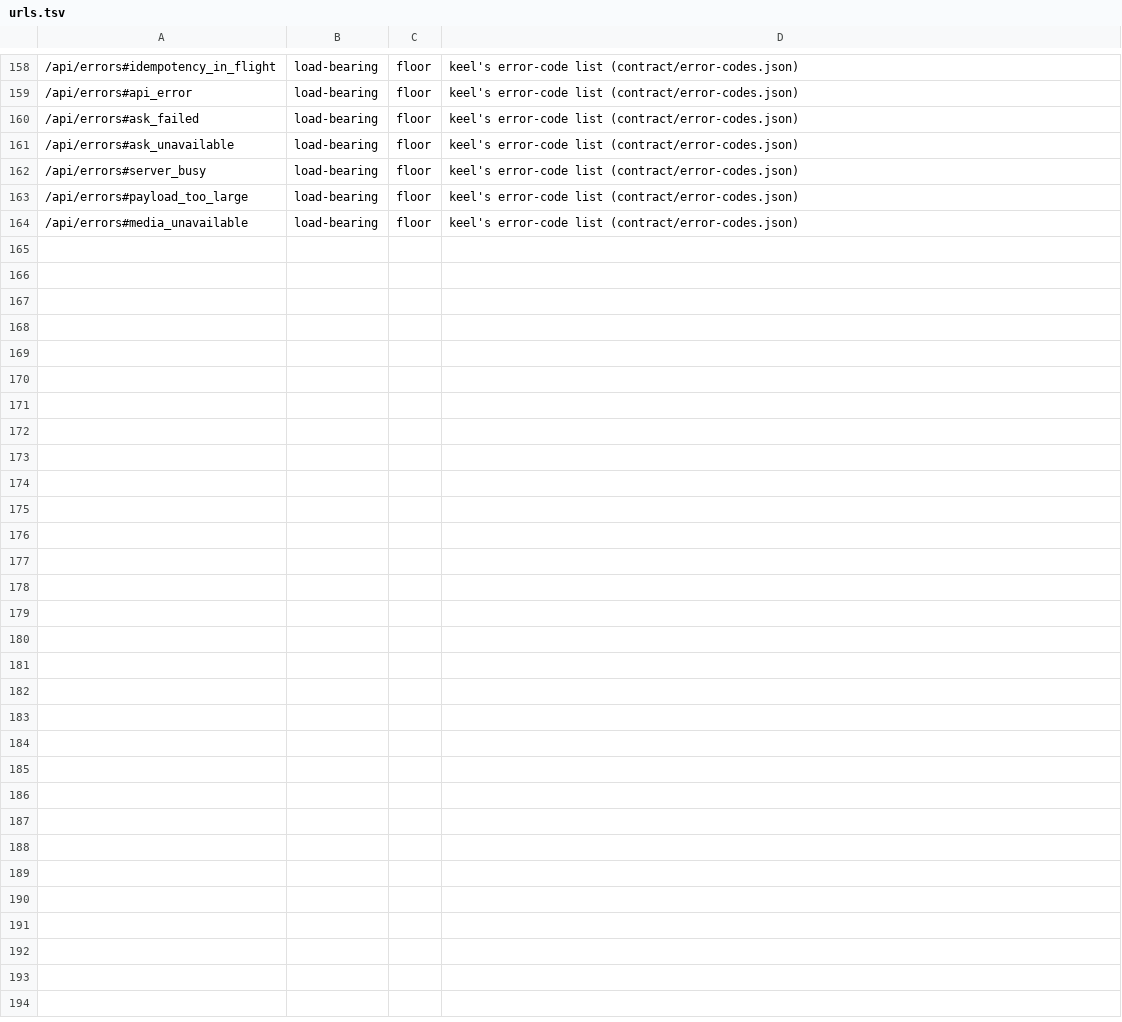
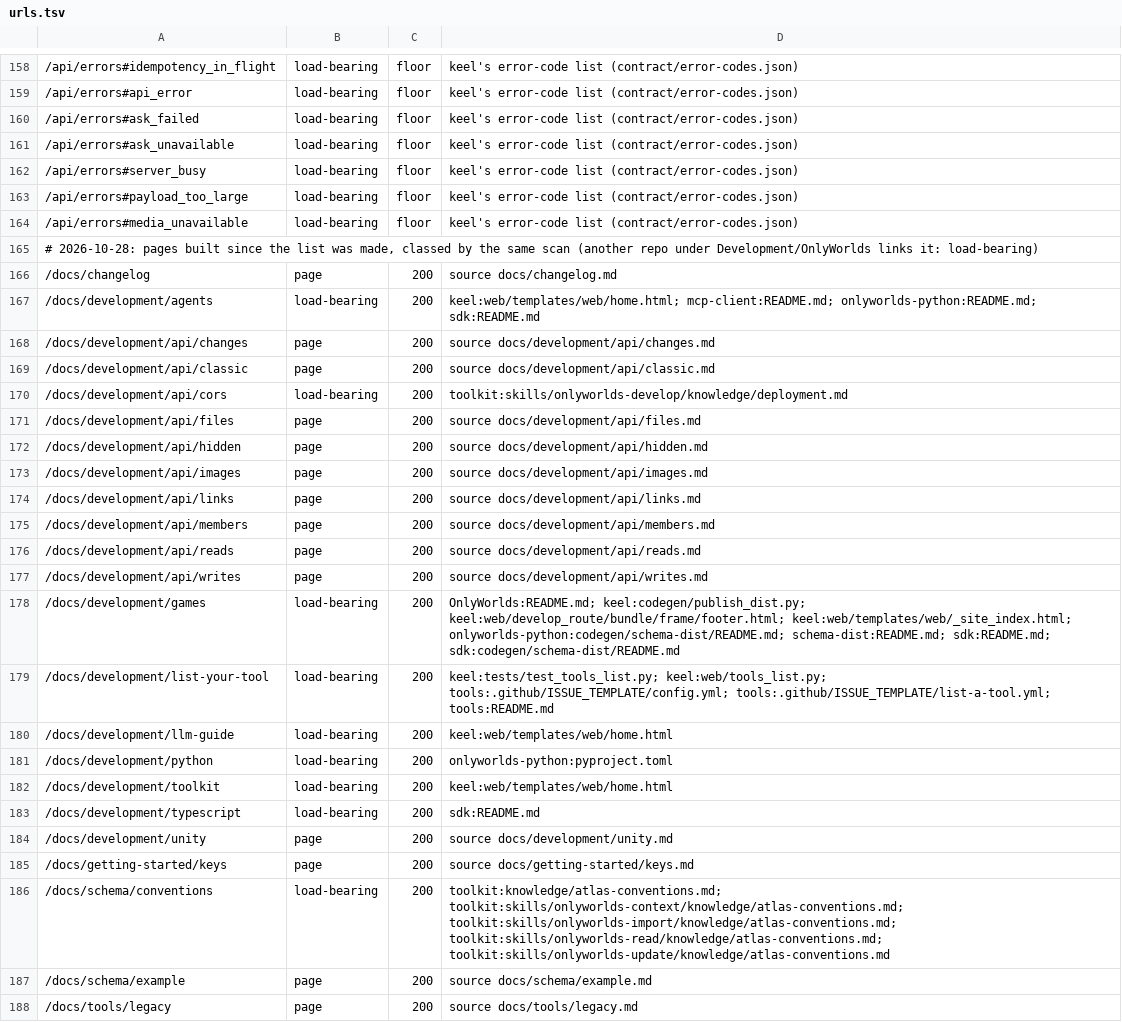
Before and after one commit to OnlyWorlds/onlyworlds.github.io, a TSV file: contract/urls.tsv, drawn as a sheet; only a part is shown, gaps mark what is left out; the diff names each change by its address in the sheet, - before the commit and + after, or states it on an @@ line.

```diff
--- a/contract/urls.tsv
+++ b/contract/urls.tsv
+row 165: # 2026-10-28: pages built since the list was made, classed by the same scan (another repo under Development/OnlyWorlds links it: load-bearing)
+row 166: /docs/changelog | page | 200 | source docs/changelog.md
+row 167: /docs/development/agents | load-bearing | 200 | keel:web/templates/web/home.html; mcp-client:README.md; onlyworlds-python:README.md; sdk:README.md
+row 168: /docs/development/api/changes | page | 200 | source docs/development/api/changes.md
+row 169: /docs/development/api/classic | page | 200 | source docs/development/api/classic.md
+row 170: /docs/development/api/cors | load-bearing | 200 | toolkit:skills/onlyworlds-develop/knowledge/deployment.md
+row 171: /docs/development/api/files | page | 200 | source docs/development/api/files.md
+row 172: /docs/development/api/hidden | page | 200 | source docs/development/api/hidden.md
+row 173: /docs/development/api/images | page | 200 | source docs/development/api/images.md
+row 174: /docs/development/api/links | page | 200 | source docs/development/api/links.md
+row 175: /docs/development/api/members | page | 200 | source docs/development/api/members.md
+row 176: /docs/development/api/reads | page | 200 | source docs/development/api/reads.md
+row 177: /docs/development/api/writes | page | 200 | source docs/development/api/writes.md
+row 178: /docs/development/games | load-bearing | 200 | OnlyWorlds:README.md; keel:codegen/publish_dist.py; keel:web/develop_route/bundle/frame/footer.html; keel:web/templates/web/_site_index.html; onlyworlds-python:codegen/schema-dist/README.md; schema-dist:README.md; sdk:README.md; sdk:codegen/schema-dist/README.md
+row 179: /docs/development/list-your-tool | load-bearing | 200 | keel:tests/test_tools_list.py; keel:web/tools_list.py; tools:.github/ISSUE_TEMPLATE/config.yml; tools:.github/ISSUE_TEMPLATE/list-a-tool.yml; tools:README.md
+row 180: /docs/development/llm-guide | load-bearing | 200 | keel:web/templates/web/home.html
+row 181: /docs/development/python | load-bearing | 200 | onlyworlds-python:pyproject.toml
+row 182: /docs/development/toolkit | load-bearing | 200 | keel:web/templates/web/home.html
+row 183: /docs/development/typescript | load-bearing | 200 | sdk:README.md
+row 184: /docs/development/unity | page | 200 | source docs/development/unity.md
+row 185: /docs/getting-started/keys | page | 200 | source docs/getting-started/keys.md
+row 186: /docs/schema/conventions | load-bearing | 200 | toolkit:knowledge/atlas-conventions.md; toolkit:skills/onlyworlds-context/knowledge/atlas-conventions.md; toolkit:skills/onlyworlds-import/knowledge/atlas-conventions.md; toolkit:skills/onlyworlds-read/knowledge/atlas-conventions.md; toolkit:skills/onlyworlds-update/knowledge/atlas-conventions.md
+row 187: /docs/schema/example | page | 200 | source docs/schema/example.md
+row 188: /docs/tools/legacy | page | 200 | source docs/tools/legacy.md
```
Also changed, not shown: 1 other file.
